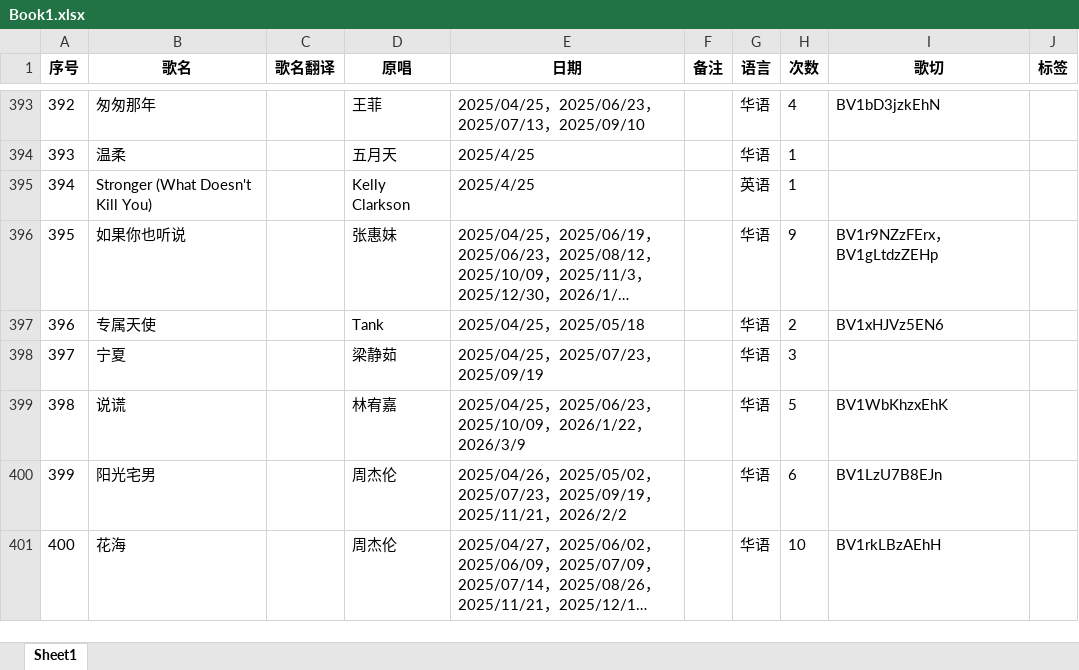
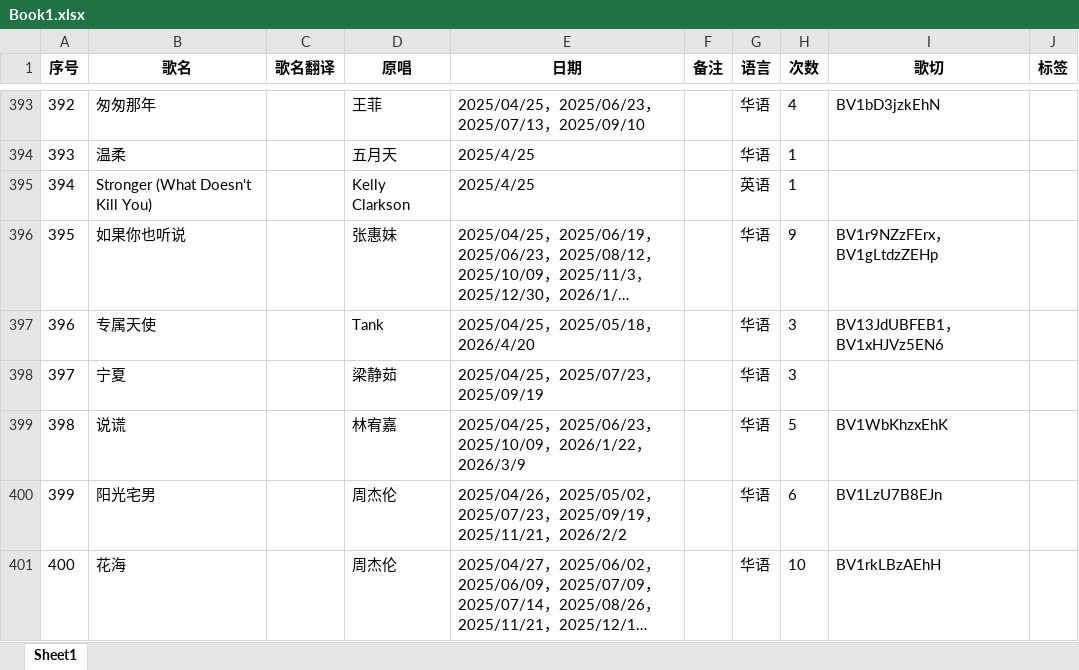
Before and after one commit to mit3urifans/mit3uri-song-list, an Excel workbook: scripts/Book1.xlsx, sheet Sheet1, drawn as a sheet; only a part is shown, gaps mark what is left out; long unchanged cells end in …; values as stored, in another font and other column widths than the file's, no borders; the diff covers the shown part only; the diff names each change by its address in the sheet, - before the commit and + after, or states it on an @@ line.

Commit message:
chore: Update song list to Apr 20, 2026

```diff
--- a/scripts/Book1.xlsx (sheet Sheet1)
+++ b/scripts/Book1.xlsx (sheet Sheet1)
-E397 (日期): 2025/04/25，2025/05/18
+E397 (日期): 2025/04/25，2025/05/18，2026/4/20
-H397 (次数): 2
+H397 (次数): 3
-I397 (歌切): BV1xHJVz5EN6
+I397 (歌切): BV13JdUBFEB1，BV1xHJVz5EN6
```
Also changed, not shown: 2 added rows and 79 edited cells elsewhere in this sheet, 1 other file.
